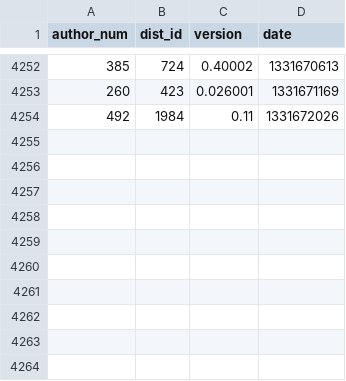
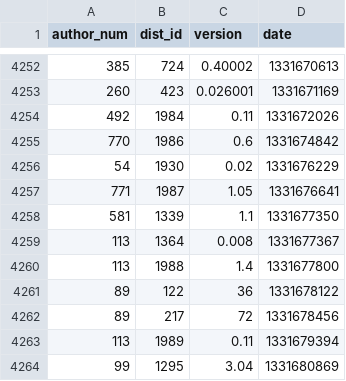
Before and after one commit to madsen/cpan-once-a-week-data, a CSV file: releases.csv, drawn as a sheet; only a part is shown, gaps mark what is left out.

Commit message:
Commit release data up to 2012-Mar-13 23:21:09

```diff
--- a/releases.csv
+++ b/releases.csv
@@ -4254 +4254,11 @@ author_num,dist_id,version,date
 492,1984,0.11,1331672026
+770,1986,0.6,1331674842
+54,1930,0.02,1331676229
+771,1987,1.05,1331676641
+581,1339,1.1,1331677350
+113,1364,0.008,1331677367
+113,1988,1.4,1331677800
+89,122,36,1331678122
+89,217,72,1331678456
+113,1989,0.11,1331679394
+99,1295,3.04,1331680869
```
Also changed, not shown: authors.csv, dists.csv.
